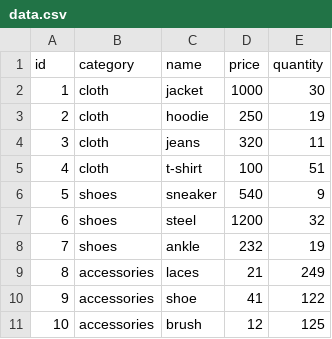
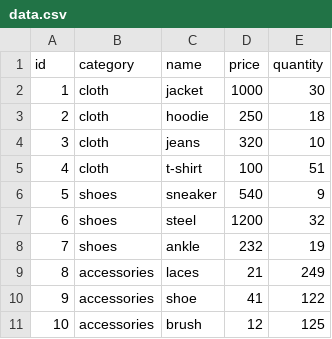
Before and after one commit to MikitaTsiarentsyeu/Md-PT1-50-22, a CSV file: Tasks/Buhayev/Task6/data.csv, drawn as a sheet.

```diff
--- a/Tasks/Buhayev/Task6/data.csv
+++ b/Tasks/Buhayev/Task6/data.csv
@@ -2,4 +2,4 @@ id,category,name,price,quantity
 1,cloth,jacket,1000,30
-2,cloth,hoodie,250,19
-3,cloth,jeans,320,11
+2,cloth,hoodie,250,18
+3,cloth,jeans,320,10
 4,cloth,t-shirt,100,51
```
Also changed, not shown: 3 other files.
